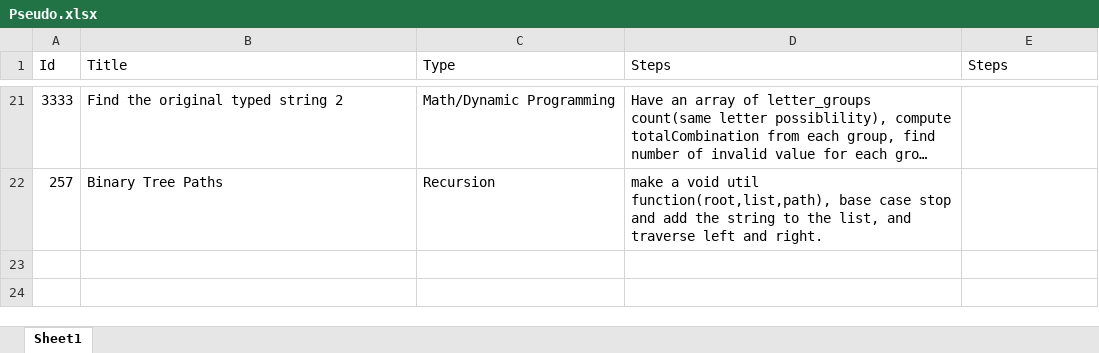
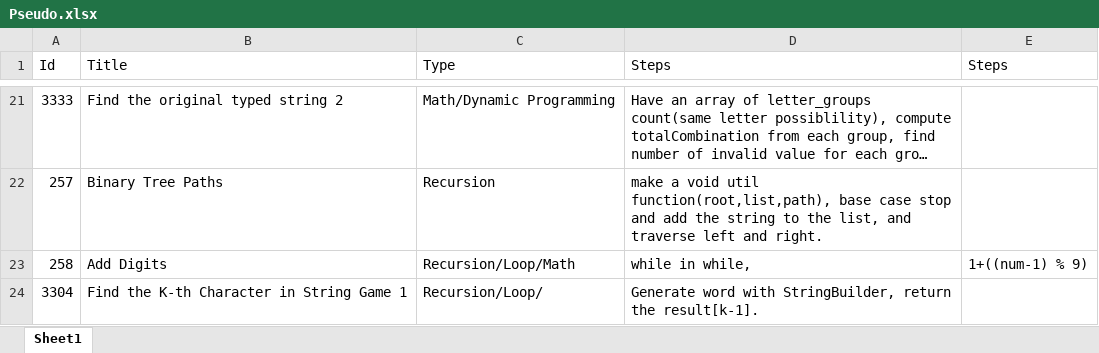
Before and after one commit to Mvrs10/LC_Solutions, an Excel workbook: Pseudo.xlsx, sheet Sheet1, drawn as a sheet; only a part is shown, gaps mark what is left out; long unchanged cells end in …; values as stored, in another font and other column widths than the file's, no borders; the diff names each change by its address in the sheet, - before the commit and + after, or states it on an @@ line.

Commit message:
Find The K-th Character in String Game 1.

```diff
--- a/Pseudo.xlsx (sheet Sheet1)
+++ b/Pseudo.xlsx (sheet Sheet1)
+row 23: 258 | Add Digits | Recursion/Loop/Math | while in while, | 1+((num-1) % 9)
+row 24: 3304 | Find the K-th Character in String Game 1 | Recursion/Loop/ | Generate word with StringBuilder, return the result[k-1].
```
Also changed, not shown: 6 other files.
